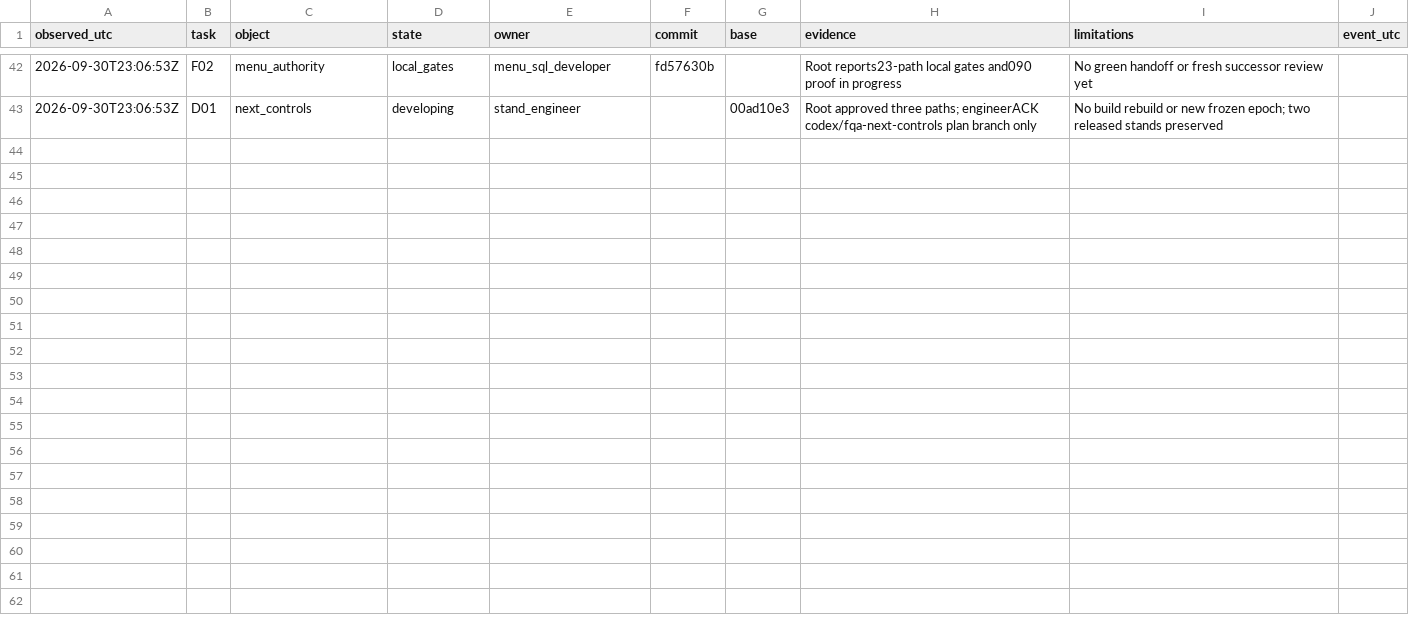
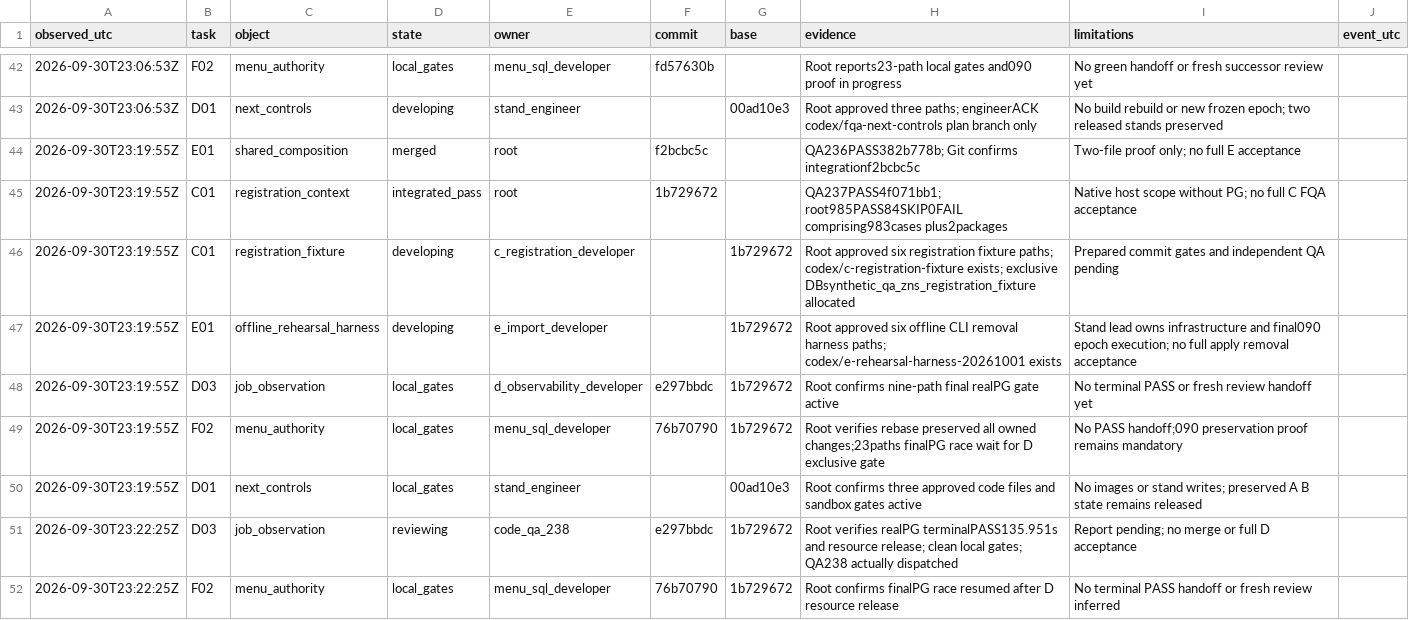
Before and after one commit to complynx/zns-chatbot, a CSV file: docs/coordination-metrics.csv, drawn as a sheet; only a part is shown, gaps mark what is left out; the diff names each change by its address in the sheet, - before the commit and + after, or states it on an @@ line.

Commit message:
docs: track host parity and next QA batch
Written by root (GPT-6/Codex)

on behalf of Daniel Drizhuk

```diff
--- a/docs/coordination-metrics.csv
+++ b/docs/coordination-metrics.csv
+row 44: 2026-09-30T23:19:55Z | E01 | shared_composition | merged | root | f2bcbc5c |  | QA236PASS382b778b; Git confirms integrationf2bcbc5c | Two-file proof only; no full E acceptance
+row 45: 2026-09-30T23:19:55Z | C01 | registration_context | integrated_pass | root | 1b729672 |  | QA237PASS4f071bb1; root985PASS84SKIP0FAIL comprising983cases plus2packages | Native host scope without PG; no full C FQA acceptance
+row 46: 2026-09-30T23:19:55Z | C01 | registration_fixture | developing | c_registration_developer |  | 1b729672 | Root approved six registration fixture paths; codex/c-registration-fixture exists; exclusive DBsynthetic_qa_zns_registration_fixture allocated | Prepared commit gates and independent QA pending
+row 47: 2026-09-30T23:19:55Z | E01 | offline_rehearsal_harness | developing | e_import_developer |  | 1b729672 | Root approved six offline CLI removal harness paths; codex/e-rehearsal-harness-20261001 exists | Stand lead owns infrastructure and final090 epoch execution; no full apply removal acceptance
+row 48: 2026-09-30T23:19:55Z | D03 | job_observation | local_gates | d_observability_developer | e297bbdc | 1b729672 | Root confirms nine-path final realPG gate active | No terminal PASS or fresh review handoff yet
+row 49: 2026-09-30T23:19:55Z | F02 | menu_authority | local_gates | menu_sql_developer | 76b70790 | 1b729672 | Root verifies rebase preserved all owned changes;23paths finalPG race wait for D exclusive gate | No PASS handoff;090 preservation proof remains mandatory
+row 50: 2026-09-30T23:19:55Z | D01 | next_controls | local_gates | stand_engineer |  | 00ad10e3 | Root confirms three approved code files and sandbox gates active | No images or stand writes; preserved A B state remains released
+row 51: 2026-09-30T23:22:25Z | D03 | job_observation | reviewing | code_qa_238 | e297bbdc | 1b729672 | Root verifies realPG terminalPASS135.951s and resource release; clean local gates; QA238 actually dispatched | Report pending; no merge or full D acceptance
+row 52: 2026-09-30T23:22:25Z | F02 | menu_authority | local_gates | menu_sql_developer | 76b70790 | 1b729672 | Root confirms finalPG race resumed after D resource release | No terminal PASS handoff or fresh review inferred
```
Also changed, not shown: 6 other files.
